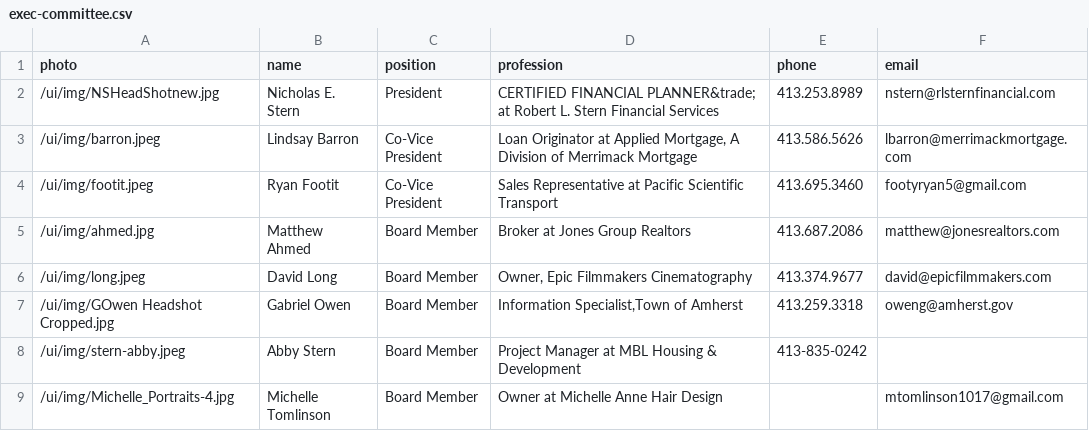
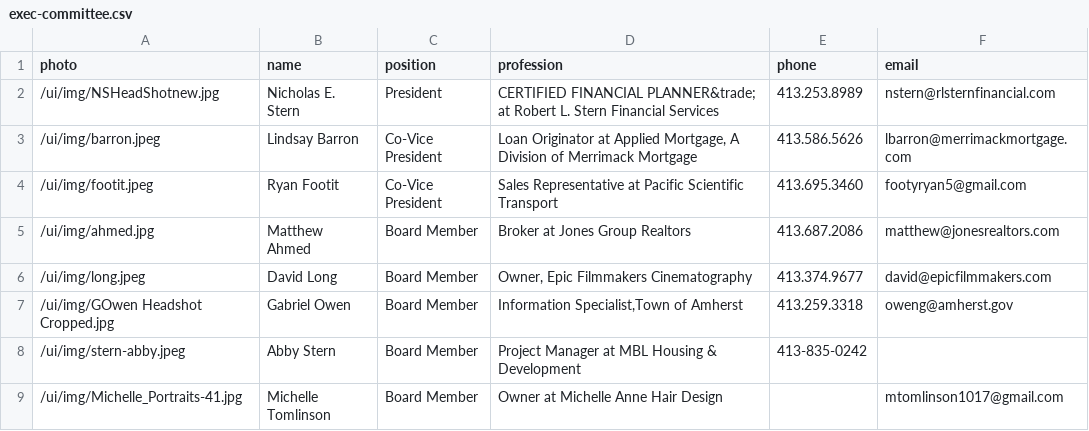
Before and after one commit to clearbold/ayp, a CSV file: _data/exec-committee.csv, drawn as a sheet.

Commit message:
Update exec-committee.csv

```diff
--- a/_data/exec-committee.csv
+++ b/_data/exec-committee.csv
@@ -8,2 +8,2 @@
 "/ui/img/stern-abby.jpeg","Abby Stern","Board Member","Project Manager at MBL Housing & Development","413-835-0242",""
-"/ui/img/Michelle_Portraits-4.jpg","Michelle Tomlinson","Board Member","Owner at Michelle Anne Hair Design","","mtomlinson1017@gmail.com"
+"/ui/img/Michelle_Portraits-41.jpg","Michelle Tomlinson","Board Member","Owner at Michelle Anne Hair Design","","mtomlinson1017@gmail.com"
```
